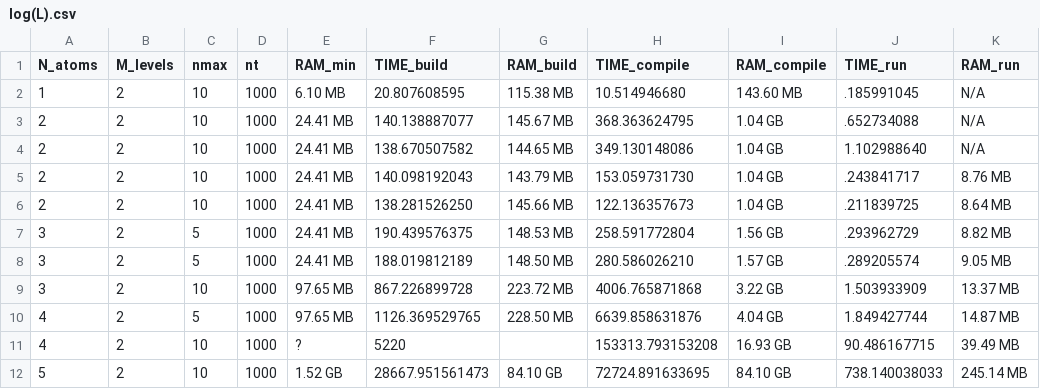
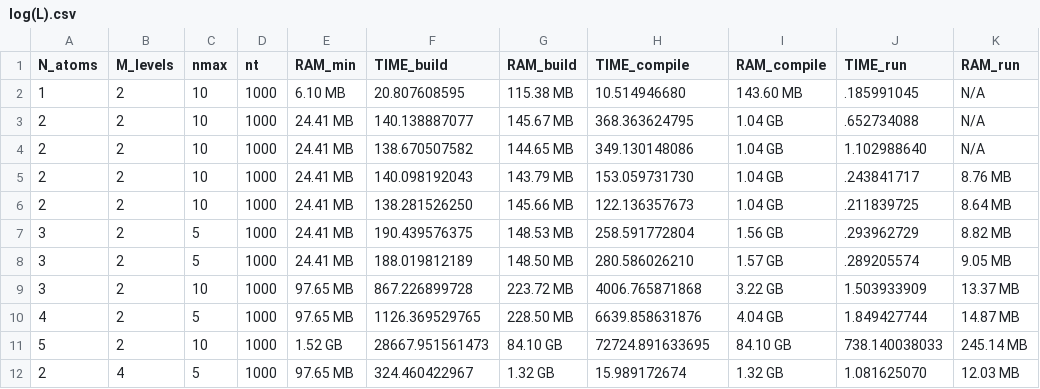
Before and after one commit to ultrxvioletx/tesis-uv, a CSV file: assets/codigo/escalabilidad/log(L).csv, drawn as a sheet; removed rows and columns are numbered as before the commit, all else as after; the diff names each change by its address in the sheet, - before the commit and + after, or states it on an @@ line.

```diff
--- a/assets/codigo/escalabilidad/log(L).csv
+++ b/assets/codigo/escalabilidad/log(L).csv
-row 11: 4 | 2 | 10 | 1000 | ? | 5220 |  | 153313.793153208 | 16.93 GB | 90.486167715 | 39.49 MB
+row 12: 2 | 4 | 5 | 1000 | 97.65 MB | 324.460422967 | 1.32 GB | 15.989172674 | 1.32 GB | 1.081625070 | 12.03 MB
```
Also changed, not shown: assets/codigo/escalabilidad/log(P).csv, 7 other files.
